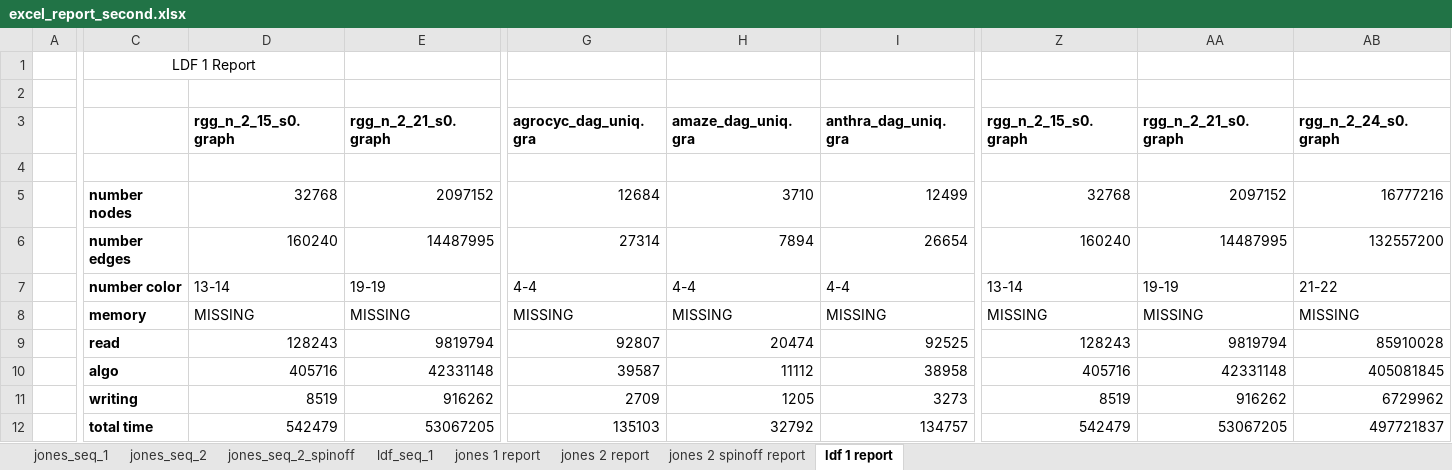
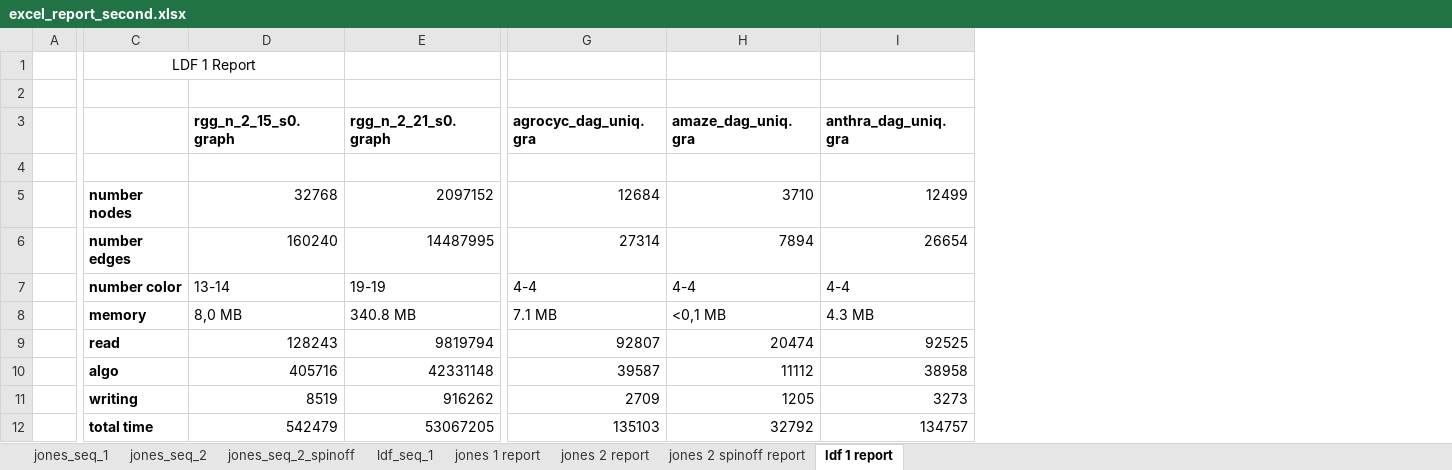
Before and after one commit to Frititati/GraphColoringQ1, an Excel workbook: raw_data/excel_report_second.xlsx, sheet ldf 1 report, drawn as a sheet; only a part is shown, gaps mark what is left out; values as stored, in another font and other column widths than the file's, no borders; the diff covers the shown part only; the diff names each change by its address in the sheet, - before the commit and + after, or states it on an @@ line.

```diff
--- a/raw_data/excel_report_second.xlsx (sheet ldf 1 report)
+++ b/raw_data/excel_report_second.xlsx (sheet ldf 1 report)
-column Z (rgg_n_2_15_s0.graph), rows 5-12: 32768 | 160240 | 13-14 | MISSING | 128243 | 405716 | 8519 | 542479
-column AA (rgg_n_2_21_s0.graph), rows 5-12: 2097152 | 14487995 | 19-19 | MISSING | 9819794 | 42331148 | 916262 | 53067205
-column AB (rgg_n_2_24_s0.graph), rows 5-12: 16777216 | 132557200 | 21-22 | MISSING | 85910028 | 405081845 | 6729962 | 497721837
-D8 (rgg_n_2_15_s0.graph): MISSING
+D8 (rgg_n_2_15_s0.graph): 8,0 MB
-E8 (rgg_n_2_21_s0.graph): MISSING
+E8 (rgg_n_2_21_s0.graph): 340.8 MB
-G8 (agrocyc_dag_uniq.gra): MISSING
+G8 (agrocyc_dag_uniq.gra): 7.1 MB
-H8 (amaze_dag_uniq.gra): MISSING
+H8 (amaze_dag_uniq.gra): <0,1 MB
-I8 (anthra_dag_uniq.gra): MISSING
+I8 (anthra_dag_uniq.gra): 4.3 MB
```
Also changed, not shown: 21 edited cells elsewhere in this sheet, sheet jones 2 spinoff report, sheet jones 2 report, formulas that keep their value, raw_data/excel_report_first.xlsx.
